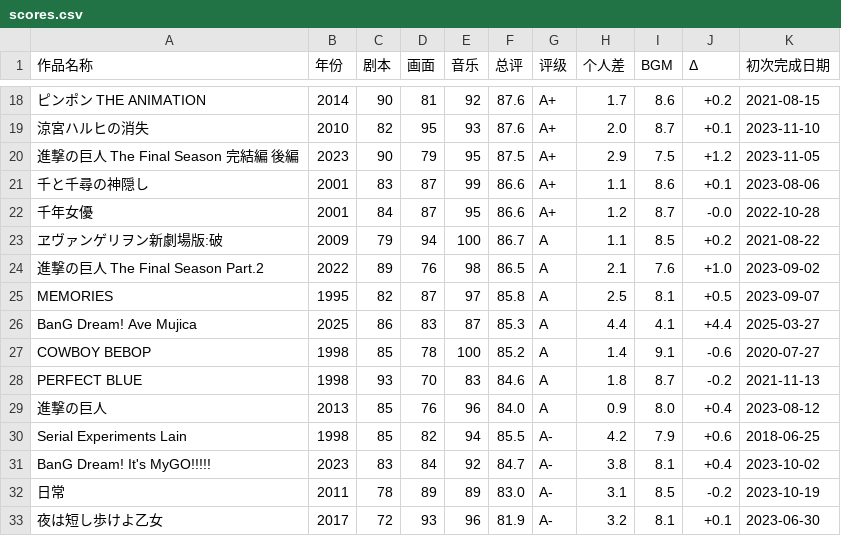
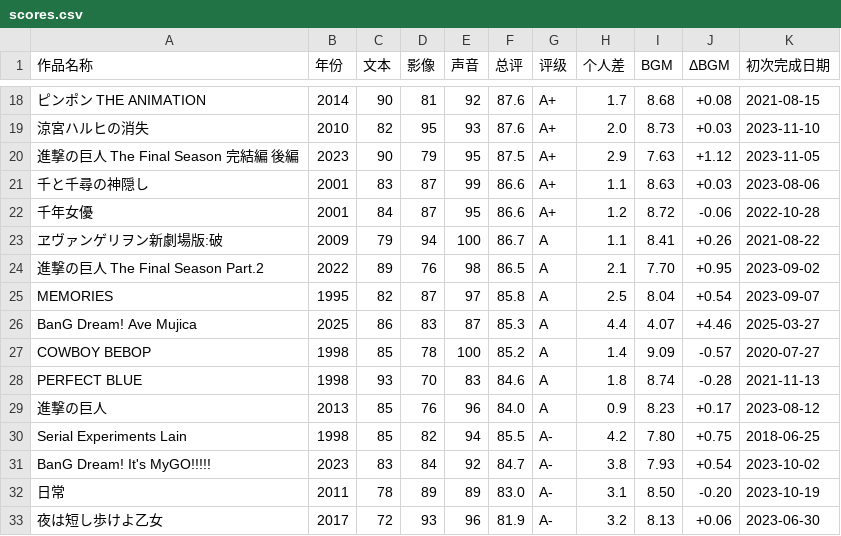
Before and after one commit to hakula139/hakula.xyz-kiln, a CSV file: content/posts/anime/impressions/scores.csv, drawn as a sheet; only a part is shown, gaps mark what is left out; the diff covers the shown part only; the diff names each change by its address in the sheet, - before the commit and + after, or states it on an @@ line.

```diff
--- a/content/posts/anime/impressions/scores.csv
+++ b/content/posts/anime/impressions/scores.csv
-C1: 剧本
+C1: 文本
-D1: 画面
+D1: 影像
-E1: 音乐
+E1: 声音
-J1: Δ
+J1: ΔBGM
-I18 (BGM): 8.6
+I18 (BGM): 8.68
-J18 (ΔBGM): +0.2
+J18 (ΔBGM): +0.08
-I19 (BGM): 8.7
+I19 (BGM): 8.73
-J19 (ΔBGM): +0.1
+J19 (ΔBGM): +0.03
-I20 (BGM): 7.5
+I20 (BGM): 7.63
-J20 (ΔBGM): +1.2
+J20 (ΔBGM): +1.12
-I21 (BGM): 8.6
+I21 (BGM): 8.63
-J21 (ΔBGM): +0.1
+J21 (ΔBGM): +0.03
-I22 (BGM): 8.7
+I22 (BGM): 8.72
-J22 (ΔBGM): -0.0
+J22 (ΔBGM): -0.06
-I23 (BGM): 8.5
+I23 (BGM): 8.41
-J23 (ΔBGM): +0.2
+J23 (ΔBGM): +0.26
-I24 (BGM): 7.6
+I24 (BGM): 7.70
-J24 (ΔBGM): +1.0
+J24 (ΔBGM): +0.95
-I25 (BGM): 8.1
+I25 (BGM): 8.04
-J25 (ΔBGM): +0.5
+J25 (ΔBGM): +0.54
-I26 (BGM): 4.1
+I26 (BGM): 4.07
-J26 (ΔBGM): +4.4
+J26 (ΔBGM): +4.46
-I27 (BGM): 9.1
+I27 (BGM): 9.09
-J27 (ΔBGM): -0.6
+J27 (ΔBGM): -0.57
-I28 (BGM): 8.7
+I28 (BGM): 8.74
-J28 (ΔBGM): -0.2
+J28 (ΔBGM): -0.28
-I29 (BGM): 8.0
+I29 (BGM): 8.23
-J29 (ΔBGM): +0.4
+J29 (ΔBGM): +0.17
-I30 (BGM): 7.9
+I30 (BGM): 7.80
-J30 (ΔBGM): +0.6
+J30 (ΔBGM): +0.75
-I31 (BGM): 8.1
+I31 (BGM): 7.93
-J31 (ΔBGM): +0.4
+J31 (ΔBGM): +0.54
-I32 (BGM): 8.5
+I32 (BGM): 8.50
-J32 (ΔBGM): -0.2
+J32 (ΔBGM): -0.20
-I33 (BGM): 8.1
+I33 (BGM): 8.13
-J33 (ΔBGM): +0.1
+J33 (ΔBGM): +0.06
```
Also changed, not shown: 128 edited cells elsewhere in this file, 2 other files.
